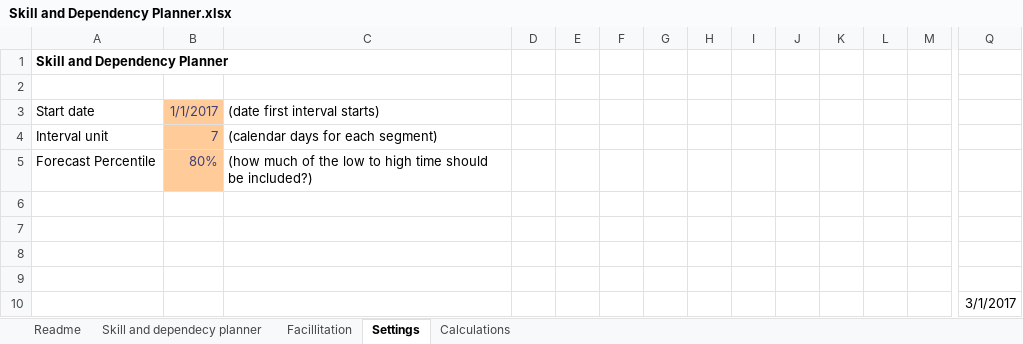
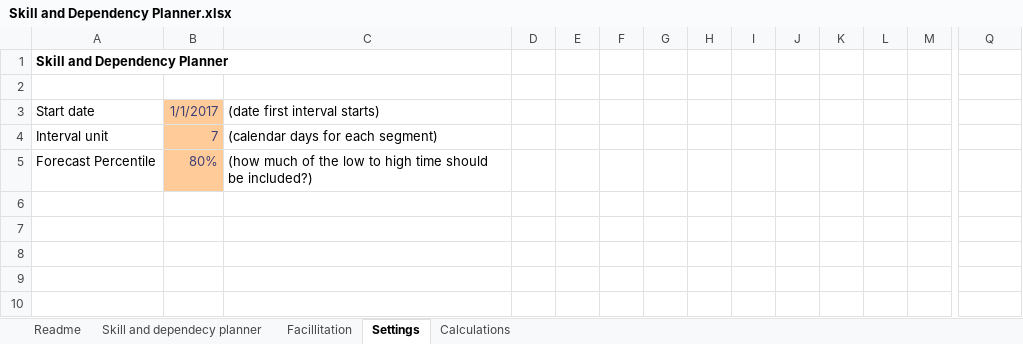
Before and after one commit to FocusedObjective/FocusedObjective.Resources, an Excel workbook: Spreadsheets/Skill and Dependency Planner.xlsx, sheet Settings, drawn as a sheet; only a part is shown, gaps mark what is left out; values as stored, in another font and other column widths than the file's, no borders; rows hold the shown columns only; the diff names each change by its address in the sheet, - before the commit and + after, or states it on an @@ line.

```diff
--- a/Spreadsheets/Skill and Dependency Planner.xlsx (sheet Settings)
+++ b/Spreadsheets/Skill and Dependency Planner.xlsx (sheet Settings)
-row 6: (empty)
-row 7: (empty)
-row 8: (empty)
-row 9: (empty)
-row 10:  |  |  |  |  |  |  |  |  |  |  |  |  | 3/1/2017
```
Also changed, not shown: sheet Skill and dependecy planner, sheet Calculations, formulas that keep their value.
